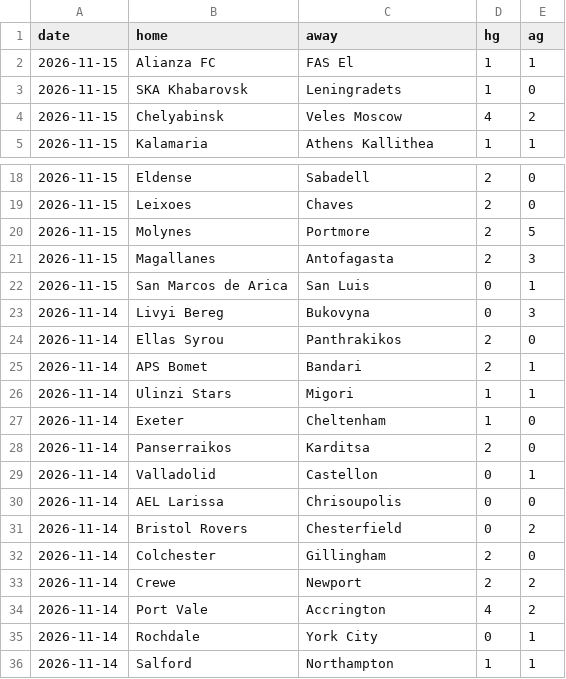
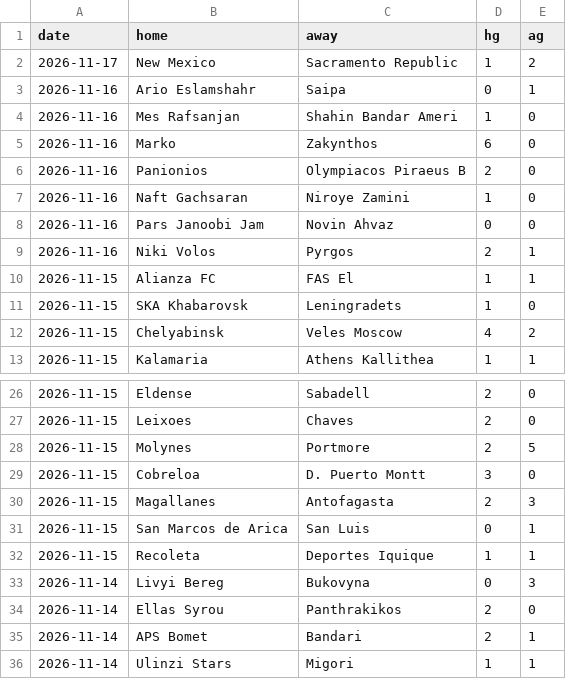
Before and after one commit to onstatsread/Kickwise, a CSV file: scores.csv, drawn as a sheet; only a part is shown, gaps mark what is left out; the shorter side is filled out with more unchanged rows.

```diff
--- a/scores.csv
+++ b/scores.csv
@@ -1,2 +1,10 @@
 date,home,away,hg,ag
+2026-11-17,New Mexico,Sacramento Republic,1,2
+2026-11-16,Ario Eslamshahr,Saipa,0,1
+2026-11-16,Mes Rafsanjan,Shahin Bandar Ameri,1,0
+2026-11-16,Marko,Zakynthos,6,0
+2026-11-16,Panionios,Olympiacos Piraeus B,2,0
+2026-11-16,Naft Gachsaran,Niroye Zamini,1,0
+2026-11-16,Pars Janoobi Jam,Novin Ahvaz,0,0
+2026-11-16,Niki Volos,Pyrgos,2,1
 2026-11-15,Alianza FC,FAS El,1,1
@@ -20,4 +28,6 @@ date,home,away,hg,ag
 2026-11-15,Molynes,Portmore,2,5
+2026-11-15,Cobreloa,D. Puerto Montt,3,0
 2026-11-15,Magallanes,Antofagasta,2,3
 2026-11-15,San Marcos de Arica,San Luis,0,1
+2026-11-15,Recoleta,Deportes Iquique,1,1
 2026-11-14,Livyi Bereg,Bukovyna,0,3
```
Also changed, not shown: all_predictions.csv, analysis.csv, 2 other files.
